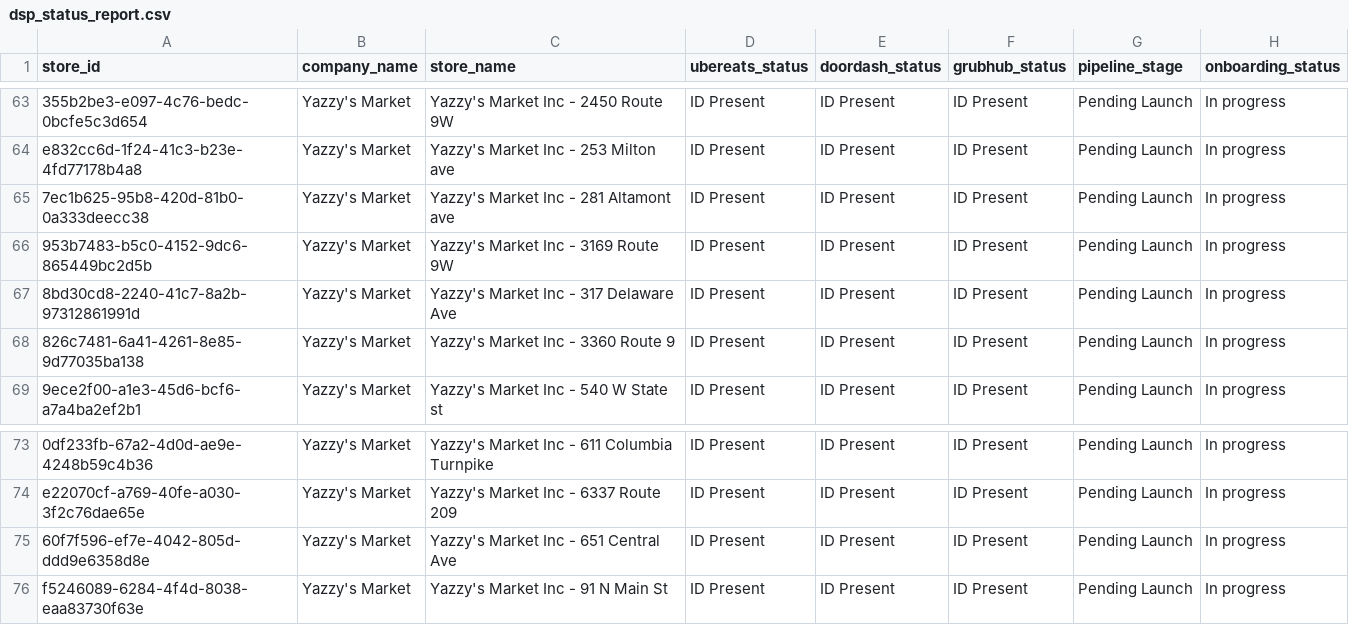
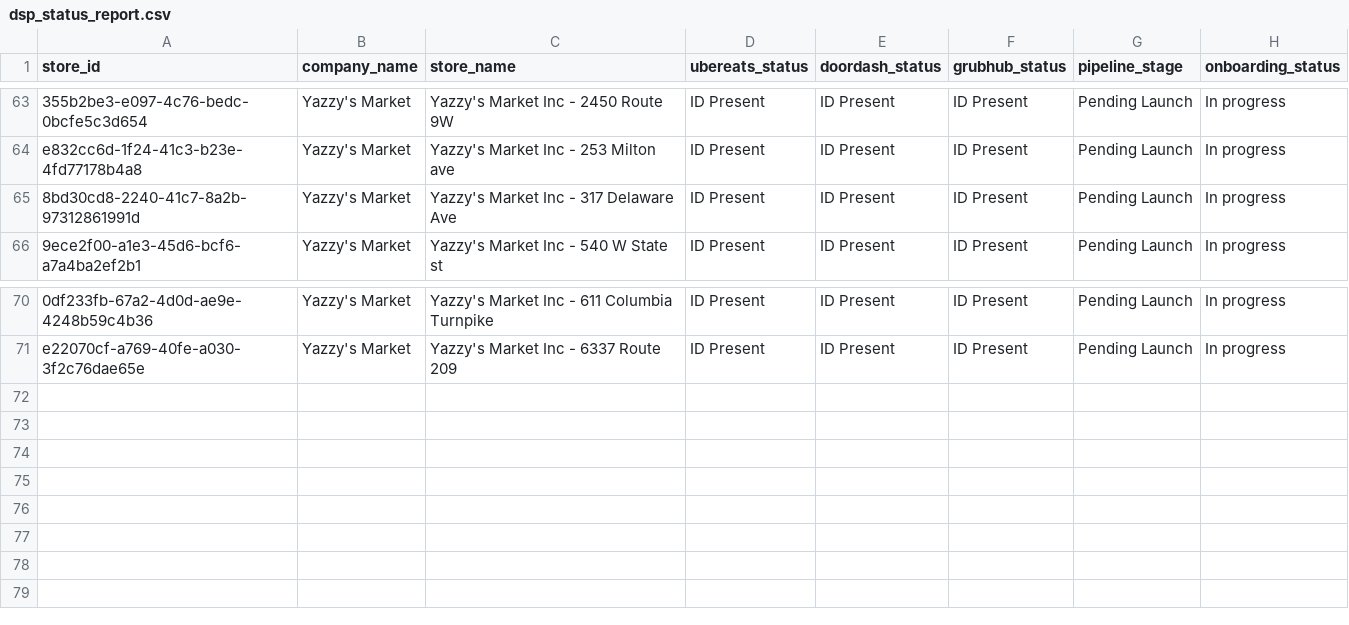
Before and after one commit to bradbishop1978/dsp-id-tracker, a CSV file: dsp_status_report.csv, drawn as a sheet; only a part is shown, gaps mark what is left out; the diff names each change by its address in the sheet, - before the commit and + after, or states it on an @@ line.

Commit message:
Update DSP ID report - 2025-09-25 16:01:19

```diff
--- a/dsp_status_report.csv
+++ b/dsp_status_report.csv
-row 65: 7ec1b625-95b8-420d-81b0-0a333deecc38 | Yazzy's Market | Yazzy's Market Inc - 281 Altamont ave | ID Present | ID Present | ID Present | Pending Launch | In progress
-row 66: 953b7483-b5c0-4152-9dc6-865449bc2d5b | Yazzy's Market | Yazzy's Market Inc - 3169 Route 9W | ID Present | ID Present | ID Present | Pending Launch | In progress
-row 68: 826c7481-6a41-4261-8e85-9d77035ba138 | Yazzy's Market | Yazzy's Market Inc - 3360 Route 9 | ID Present | ID Present | ID Present | Pending Launch | In progress
-row 75: 60f7f596-ef7e-4042-805d-ddd9e6358d8e | Yazzy's Market | Yazzy's Market Inc - 651 Central Ave | ID Present | ID Present | ID Present | Pending Launch | In progress
-row 76: f5246089-6284-4f4d-8038-eaa83730f63e | Yazzy's Market | Yazzy's Market Inc - 91 N Main St | ID Present | ID Present | ID Present | Pending Launch | In progress
```
